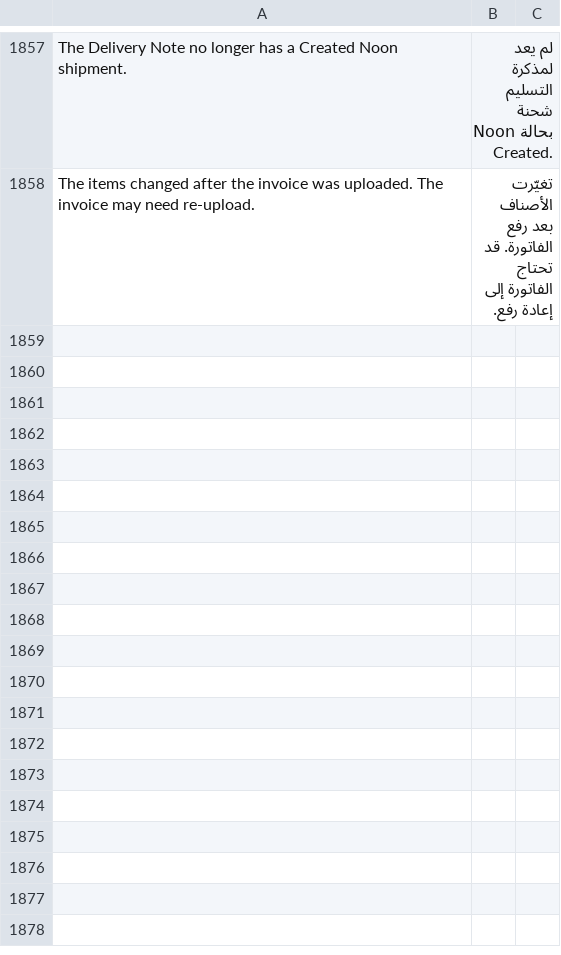
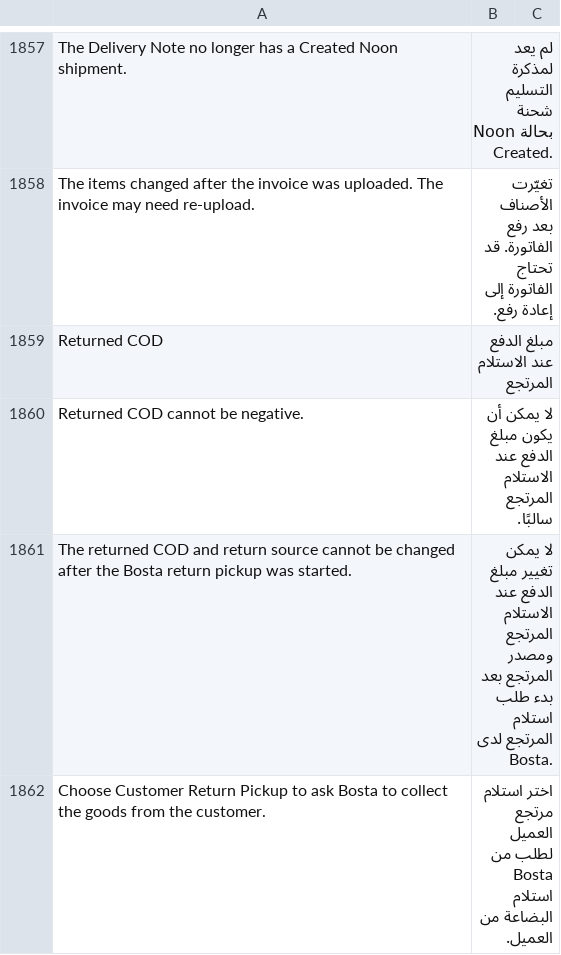
Before and after one commit to MohamedAmirr/tamwenat-el-zekrayat, a CSV file: apps/marketplace_integrations/marketplace_integrations/translations/ar.csv, drawn as a sheet; only a part is shown, gaps mark what is left out; the diff covers the shown part only; the diff names each change by its address in the sheet, - before the commit and + after, or states it on an @@ line.

```diff
--- a/apps/marketplace_integrations/marketplace_integrations/translations/ar.csv
+++ b/apps/marketplace_integrations/marketplace_integrations/translations/ar.csv
+row 1859: Returned COD | مبلغ الدفع عند الاستلام المرتجع
+row 1860: Returned COD cannot be negative. | لا يمكن أن يكون مبلغ الدفع عند الاستلام المرتجع سالبًا.
+row 1861: The returned COD and return source cannot be changed after the Bosta return pickup was started. | لا يمكن تغيير مبلغ الدفع عند الاستلام المرتجع ومصدر المرتجع بعد بدء طلب استلام المرتجع لدى Bosta.
+row 1862: Choose Customer Return Pickup to ask Bosta to collect the goods from the customer. | اختر استلام مرتجع العميل لطلب من Bosta استلام البضاعة من العميل.
```
Also changed, not shown: 10 added rows elsewhere in this file, 15 other files.
